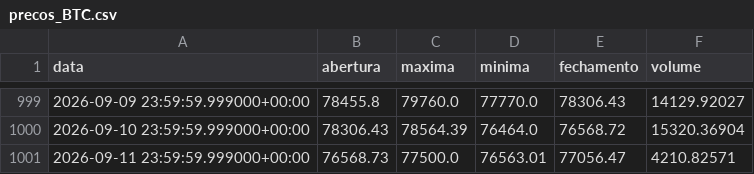
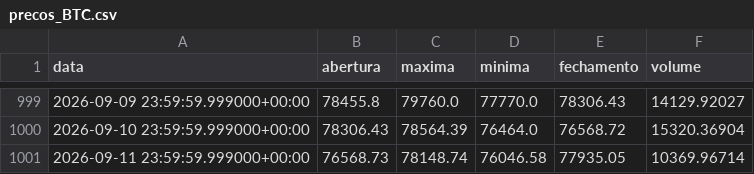
Before and after one commit to diogoraucci/dashboar_crypto_opcoes, a CSV file: data/precos_BTC.csv, drawn as a sheet; only a part is shown, gaps mark what is left out.

```diff
--- a/data/precos_BTC.csv
+++ b/data/precos_BTC.csv
@@ -1000,2 +1000,2 @@ data,abertura,maxima,minima,fechamento,volume
 2026-09-10 23:59:59.999000+00:00,78306.43,78564.39,76464.0,76568.72,15320.36904
-2026-09-11 23:59:59.999000+00:00,76568.73,77500.0,76563.01,77056.47,4210.82571
+2026-09-11 23:59:59.999000+00:00,76568.73,78148.74,76046.58,77935.05,10369.96714
```
Also changed, not shown: data/opcoes_BTC.csv, data/opcoes_ETH.csv, 3 other files.
